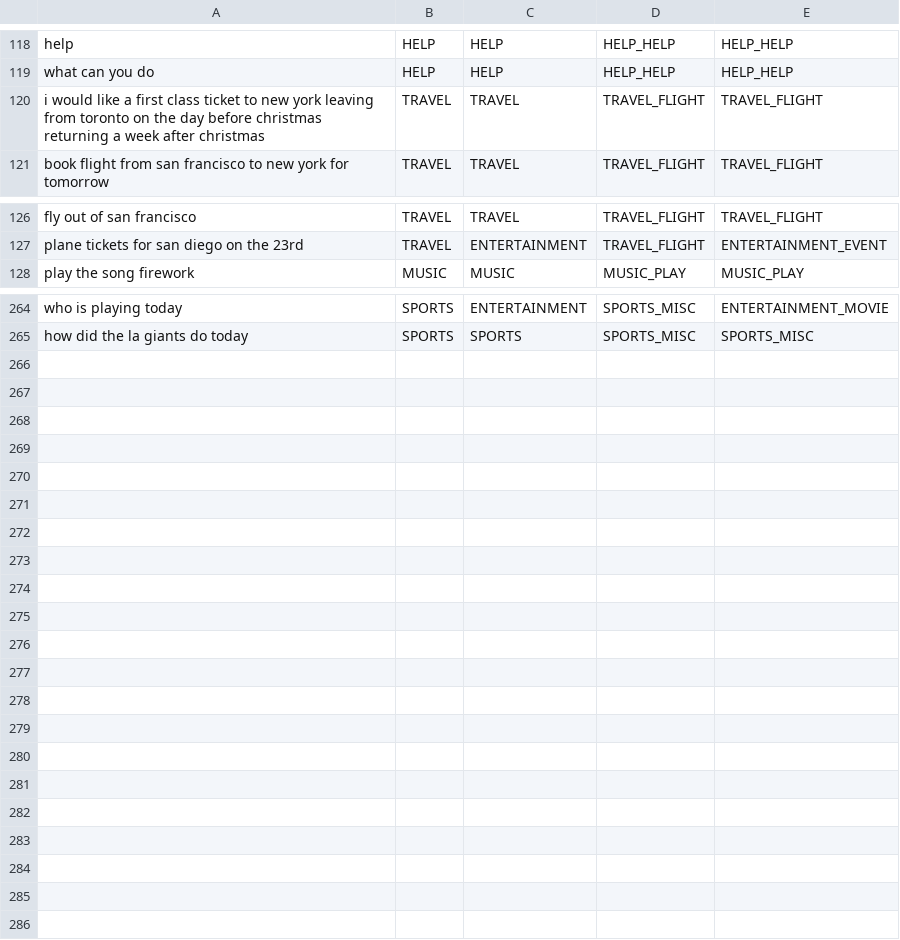
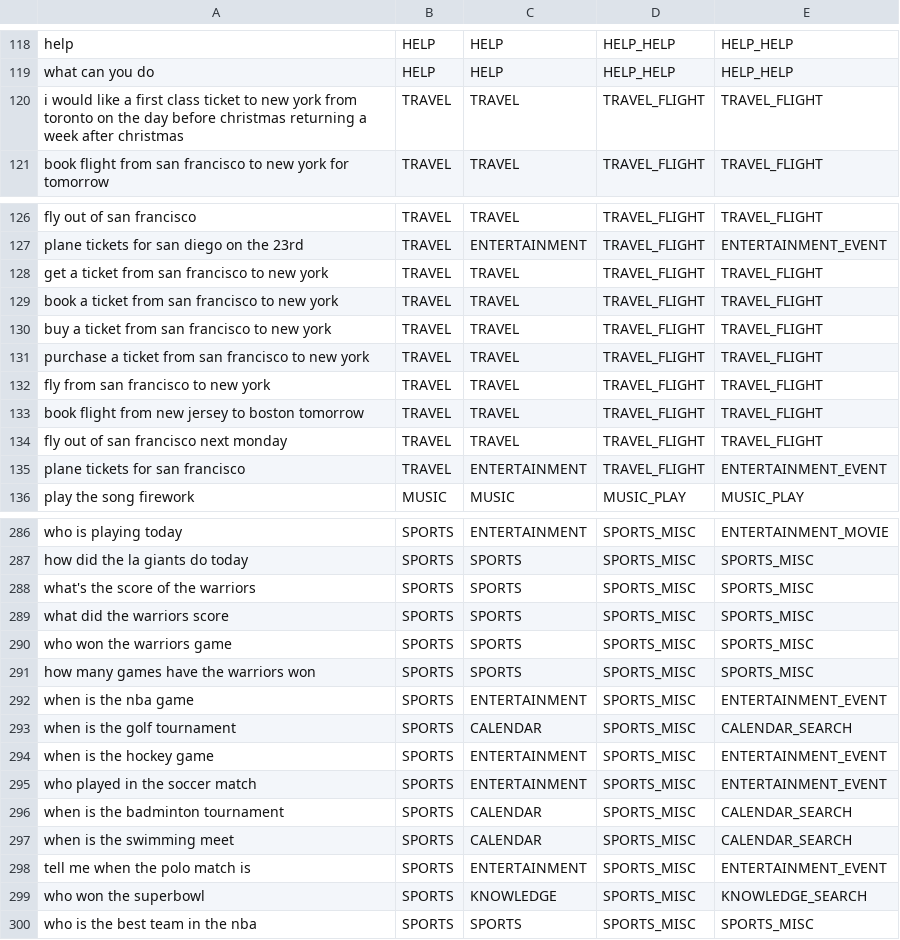
Before and after one commit to jtsui/maluuba, a CSV file: test_all_output.csv, drawn as a sheet; only a part is shown, gaps mark what is left out; the diff covers the shown part only.

```diff
--- a/test_all_output.csv
+++ b/test_all_output.csv
@@ -119,3 +119,3 @@ help,HELP,HELP,HELP_HELP,HELP_HELP
 what can you do,HELP,HELP,HELP_HELP,HELP_HELP
-i would like a first class ticket to new york leaving from toronto on the day before christmas returning a week after christmas,TRAVEL,TRAVEL,TRAVEL_FLIGHT,TRAVEL_FLIGHT
+i would like a first class ticket to new york from toronto on the day before christmas returning a week after christmas,TRAVEL,TRAVEL,TRAVEL_FLIGHT,TRAVEL_FLIGHT
 book flight from san francisco to new york for tomorrow,TRAVEL,TRAVEL,TRAVEL_FLIGHT,TRAVEL_FLIGHT
@@ -127,2 +127,10 @@ fly out of san francisco,TRAVEL,TRAVEL,TRAVEL_FLIGHT,TRAVEL_FLIGHT
 plane tickets for san diego on the 23rd,TRAVEL,ENTERTAINMENT,TRAVEL_FLIGHT,ENTERTAINMENT_EVENT
+get a ticket from san francisco to new york,TRAVEL,TRAVEL,TRAVEL_FLIGHT,TRAVEL_FLIGHT
+book a ticket from san francisco to new york,TRAVEL,TRAVEL,TRAVEL_FLIGHT,TRAVEL_FLIGHT
+buy a ticket from san francisco to new york,TRAVEL,TRAVEL,TRAVEL_FLIGHT,TRAVEL_FLIGHT
+purchase a ticket from san francisco to new york,TRAVEL,TRAVEL,TRAVEL_FLIGHT,TRAVEL_FLIGHT
+fly from san francisco to new york,TRAVEL,TRAVEL,TRAVEL_FLIGHT,TRAVEL_FLIGHT
+book flight from new jersey to boston tomorrow,TRAVEL,TRAVEL,TRAVEL_FLIGHT,TRAVEL_FLIGHT
+fly out of san francisco next monday,TRAVEL,TRAVEL,TRAVEL_FLIGHT,TRAVEL_FLIGHT
+plane tickets for san francisco,TRAVEL,ENTERTAINMENT,TRAVEL_FLIGHT,ENTERTAINMENT_EVENT
 play the song firework,MUSIC,MUSIC,MUSIC_PLAY,MUSIC_PLAY
@@ -265 +287,14 @@ who is playing today,SPORTS,ENTERTAINMENT,SPORTS_MISC,ENTERTAINMENT_MOVIE
 how did  the la giants do today,SPORTS,SPORTS,SPORTS_MISC,SPORTS_MISC
+what's the score of the warriors,SPORTS,SPORTS,SPORTS_MISC,SPORTS_MISC
+what did the warriors score,SPORTS,SPORTS,SPORTS_MISC,SPORTS_MISC
+who won the warriors game,SPORTS,SPORTS,SPORTS_MISC,SPORTS_MISC
+how many games have the warriors won,SPORTS,SPORTS,SPORTS_MISC,SPORTS_MISC
+when is the nba game,SPORTS,ENTERTAINMENT,SPORTS_MISC,ENTERTAINMENT_EVENT
+when is the golf tournament,SPORTS,CALENDAR,SPORTS_MISC,CALENDAR_SEARCH
+when is the hockey game,SPORTS,ENTERTAINMENT,SPORTS_MISC,ENTERTAINMENT_EVENT
+who played in the soccer match,SPORTS,ENTERTAINMENT,SPORTS_MISC,ENTERTAINMENT_EVENT
+when is the badminton tournament,SPORTS,CALENDAR,SPORTS_MISC,CALENDAR_SEARCH
+when is the swimming meet,SPORTS,CALENDAR,SPORTS_MISC,CALENDAR_SEARCH
+tell me when the polo match is,SPORTS,ENTERTAINMENT,SPORTS_MISC,ENTERTAINMENT_EVENT
+who won the superbowl,SPORTS,KNOWLEDGE,SPORTS_MISC,KNOWLEDGE_SEARCH
+who is the best team in the nba,SPORTS,SPORTS,SPORTS_MISC,SPORTS_MISC
```
Also changed, not shown: 14 added rows, 1 moved row and 1 edited cell elsewhere in this file, test_all.csv, 2 other files.
